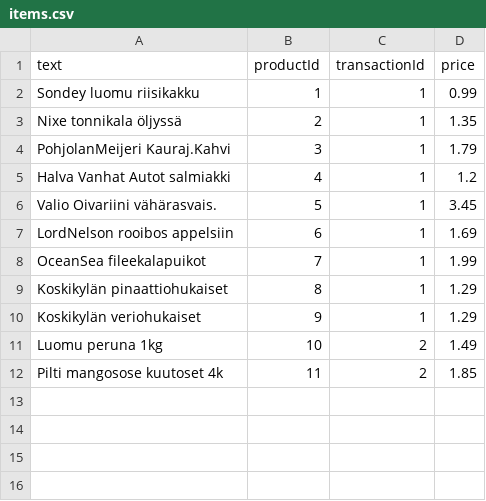
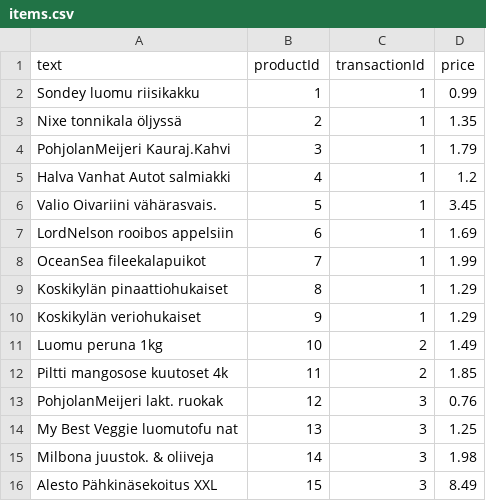
Before and after one commit to torava/pim-api, a CSV file: seeds/items.csv, drawn as a sheet.

```diff
--- a/seeds/items.csv
+++ b/seeds/items.csv
@@ -11,2 +11,6 @@ Koskikylän veriohukaiset,9,1,1.29
 Luomu peruna 1kg,10,2,1.49
-Pilti mangosose kuutoset 4k,11,2,1.85
+Piltti mangosose kuutoset 4k,11,2,1.85
+PohjolanMeijeri lakt. ruokak,12,3,0.76
+My Best Veggie luomutofu nat,13,3,1.25
+Milbona juustok. & oliiveja,14,3,1.98
+Alesto Pähkinäsekoitus XXL,15,3,8.49
```
Also changed, not shown: seeds/categories_en.csv, seeds/products.csv.
